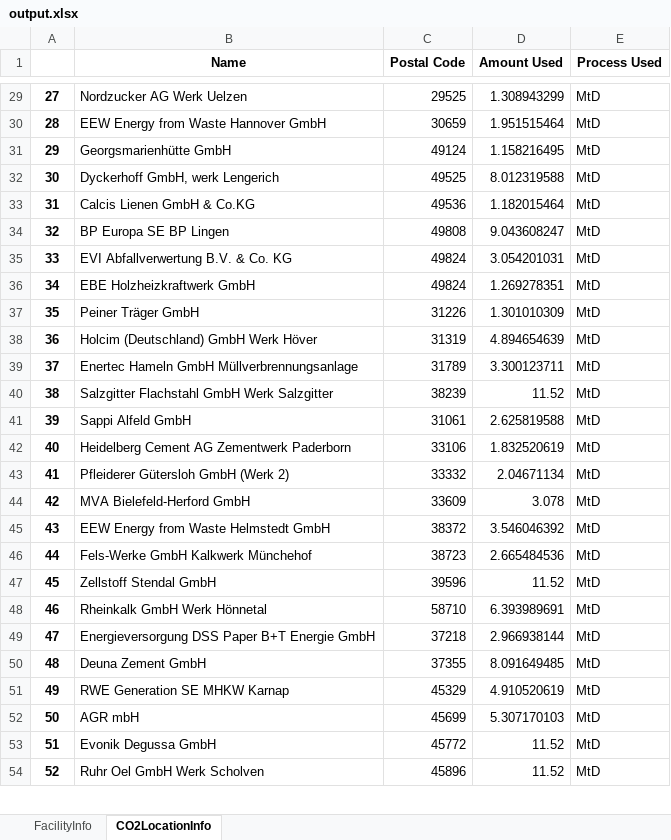
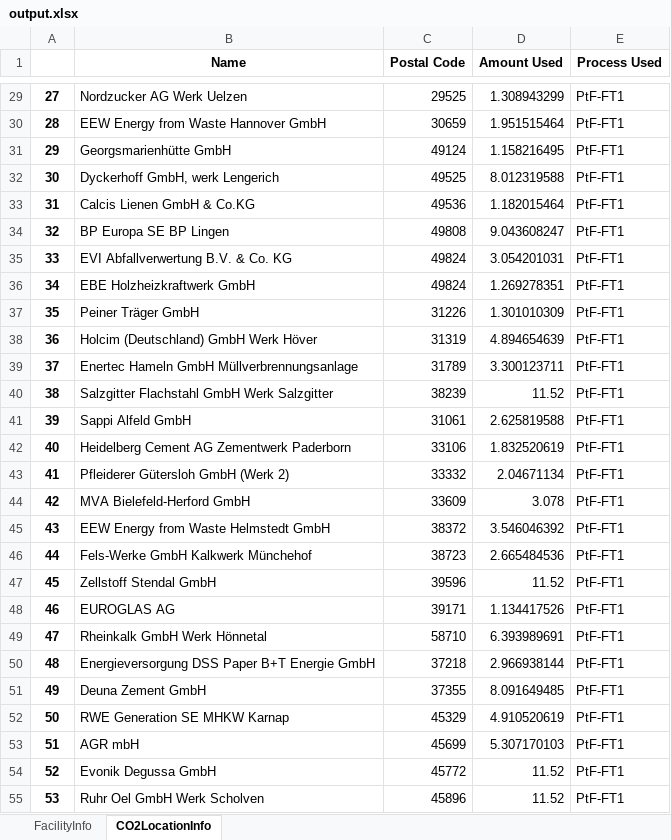
Before and after one commit to jtrobinson57/fscmodel-single-step, an Excel workbook: output.xlsx, sheet CO2LocationInfo, drawn as a sheet; only a part is shown, gaps mark what is left out; values as stored, in another font and other column widths than the file's, no borders; addresses are those after the commit; the diff covers the shown part only; the diff names each change by its address in the sheet, - before the commit and + after, or states it on an @@ line.

```diff
--- a/output.xlsx (sheet CO2LocationInfo)
+++ b/output.xlsx (sheet CO2LocationInfo)
-E29:E47 (Process Used): MtD
+E29:E47 (Process Used): PtF-FT1
+row 48: 46 | EUROGLAS AG | 39171 | 1.134417526 | PtF-FT1
@@ column A renumbered between rows 49 and 69 @@
-E49:E55 (Process Used): MtD
+E49:E55 (Process Used): PtF-FT1
```
Also changed, not shown: 3 added rows, 1 removed row and 38 edited cells elsewhere in this sheet, sheet FacilityInfo, input.xlsx, 1 other file.
